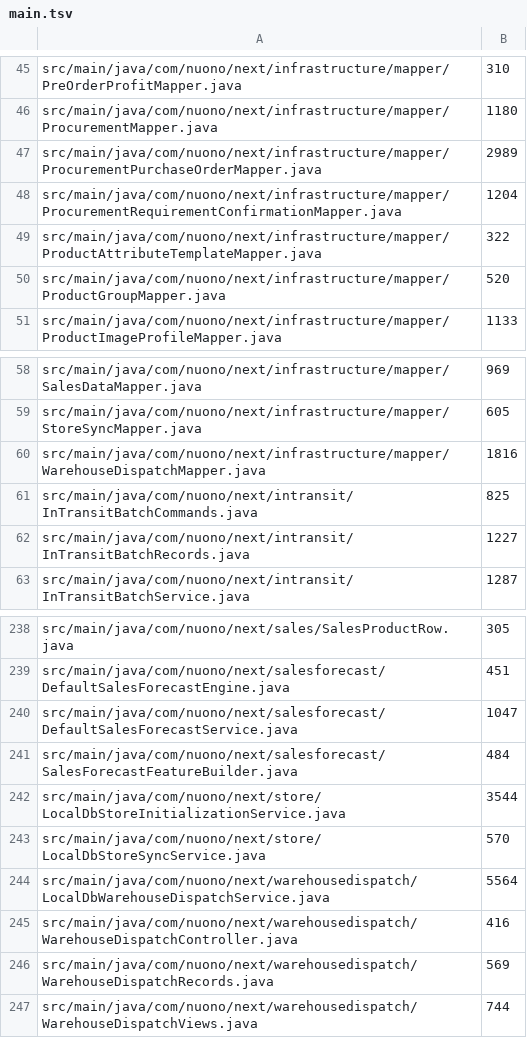
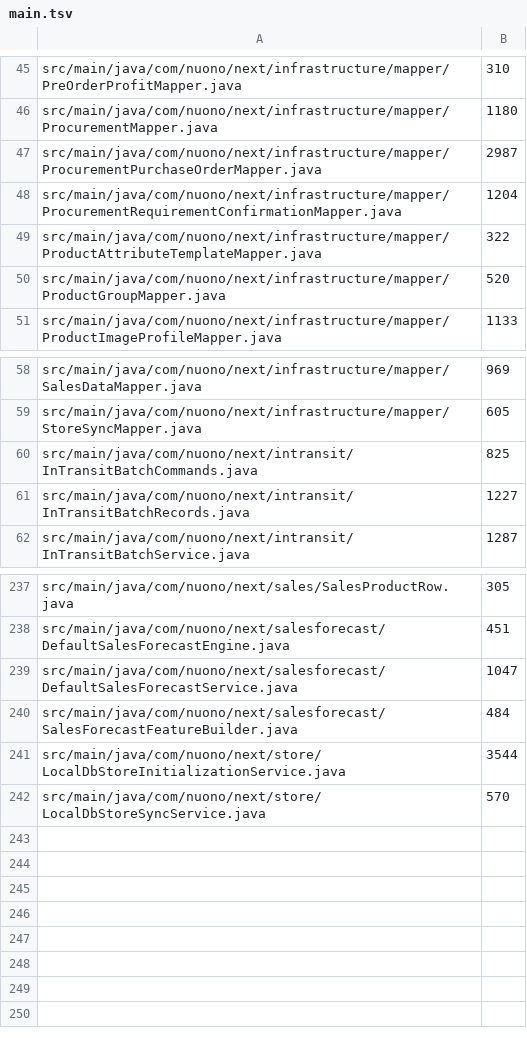
Before and after one commit to gromy92/nuono-next-backend, a TSV file: .github/source-size-baseline/main.tsv, drawn as a sheet; only a part is shown, gaps mark what is left out.

Commit message:
chore: retire warehouse source-size debt

```diff
--- a/.github/source-size-baseline/main.tsv
+++ b/.github/source-size-baseline/main.tsv
@@ -46,3 +46,3 @@ src/main/java/com/nuono/next/infrastructure/mapper/PreOrderProfitMapper.java	310
 src/main/java/com/nuono/next/infrastructure/mapper/ProcurementMapper.java	1180
-src/main/java/com/nuono/next/infrastructure/mapper/ProcurementPurchaseOrderMapper.java	2989
+src/main/java/com/nuono/next/infrastructure/mapper/ProcurementPurchaseOrderMapper.java	2987
 src/main/java/com/nuono/next/infrastructure/mapper/ProcurementRequirementConfirmationMapper.java	1204
@@ -59,3 +59,2 @@ src/main/java/com/nuono/next/infrastructure/mapper/SalesDataMapper.java	969
 src/main/java/com/nuono/next/infrastructure/mapper/StoreSyncMapper.java	605
-src/main/java/com/nuono/next/infrastructure/mapper/WarehouseDispatchMapper.java	1816
 src/main/java/com/nuono/next/intransit/InTransitBatchCommands.java	825
@@ -243,5 +242 @@ src/main/java/com/nuono/next/store/LocalDbStoreInitializationService.java	3544
 src/main/java/com/nuono/next/store/LocalDbStoreSyncService.java	570
-src/main/java/com/nuono/next/warehousedispatch/LocalDbWarehouseDispatchService.java	5564
-src/main/java/com/nuono/next/warehousedispatch/WarehouseDispatchController.java	416
-src/main/java/com/nuono/next/warehousedispatch/WarehouseDispatchRecords.java	569
-src/main/java/com/nuono/next/warehousedispatch/WarehouseDispatchViews.java	744
```
Also changed, not shown: .github/source-size-baseline/test.tsv.
